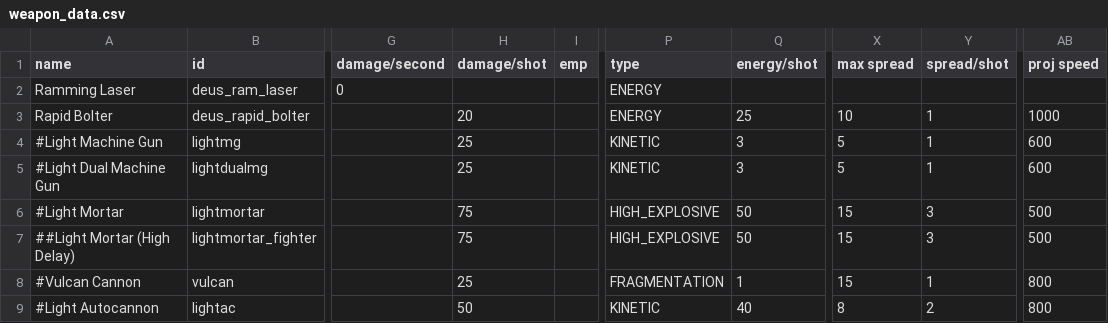
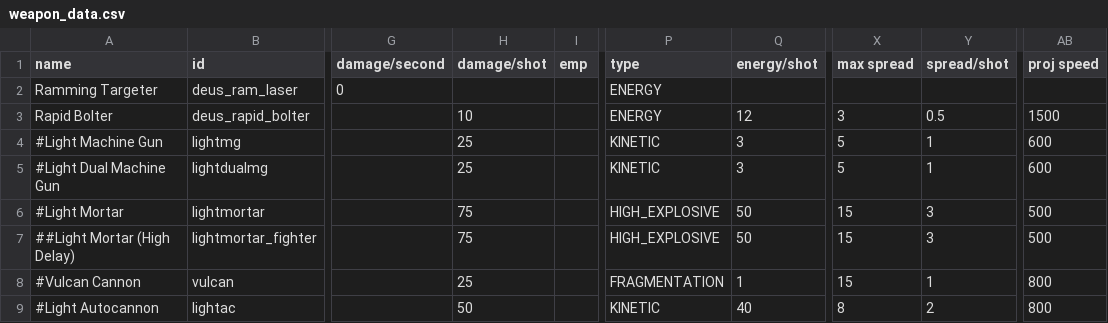
Before and after one commit to b0bhat/starsectormod-ultraships, a CSV file: data/weapons/weapon_data.csv, drawn as a sheet; only a part is shown, gaps mark what is left out; the diff names each change by its address in the sheet, - before the commit and + after, or states it on an @@ line.

```diff
--- a/data/weapons/weapon_data.csv
+++ b/data/weapons/weapon_data.csv
-A2 (name): Ramming Laser
+A2 (name): Ramming Targeter
-H3 (damage/shot): 20
+H3 (damage/shot): 10
-Q3 (energy/shot): 25
+Q3 (energy/shot): 12
-X3 (max spread): 10
+X3 (max spread): 3
-Y3 (spread/shot): 1
+Y3 (spread/shot): 0.5
-AB3 (proj speed): 1000
+AB3 (proj speed): 1500
```
Also changed, not shown: data/hulls/ship_data.csv, 11 other files.
